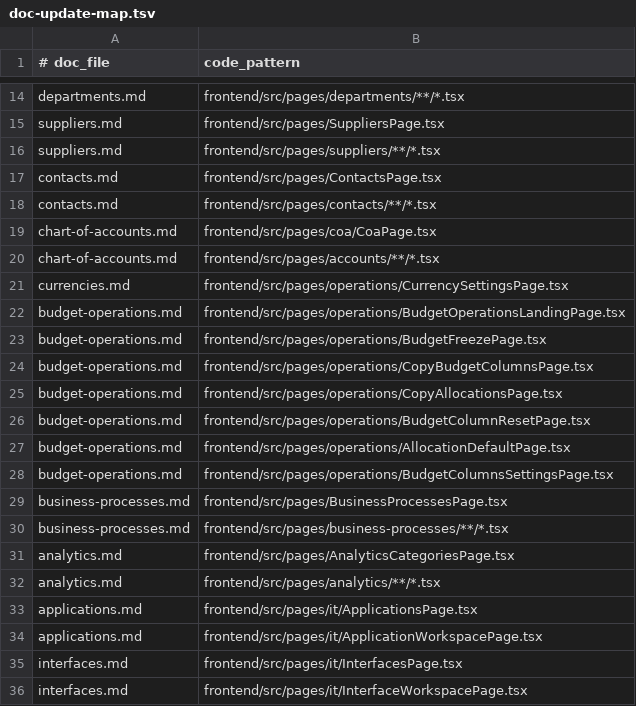
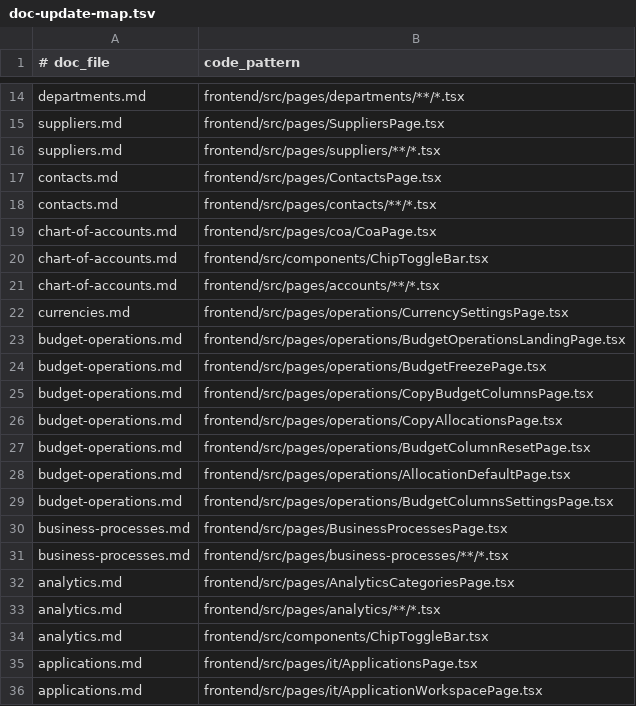
Before and after one commit to kanap-hq/KANAP, a TSV file: doc/help/_process/doc-update-map.tsv, drawn as a sheet; only a part is shown, gaps mark what is left out; the shorter side is filled out with more unchanged rows; the diff names each change by its address in the sheet, - before the commit and + after, or states it on an @@ line.

```diff
--- a/doc/help/_process/doc-update-map.tsv
+++ b/doc/help/_process/doc-update-map.tsv
+row 20: chart-of-accounts.md | frontend/src/components/ChipToggleBar.tsx
+row 34: analytics.md | frontend/src/components/ChipToggleBar.tsx
```
Also changed, not shown: 5 other files.
